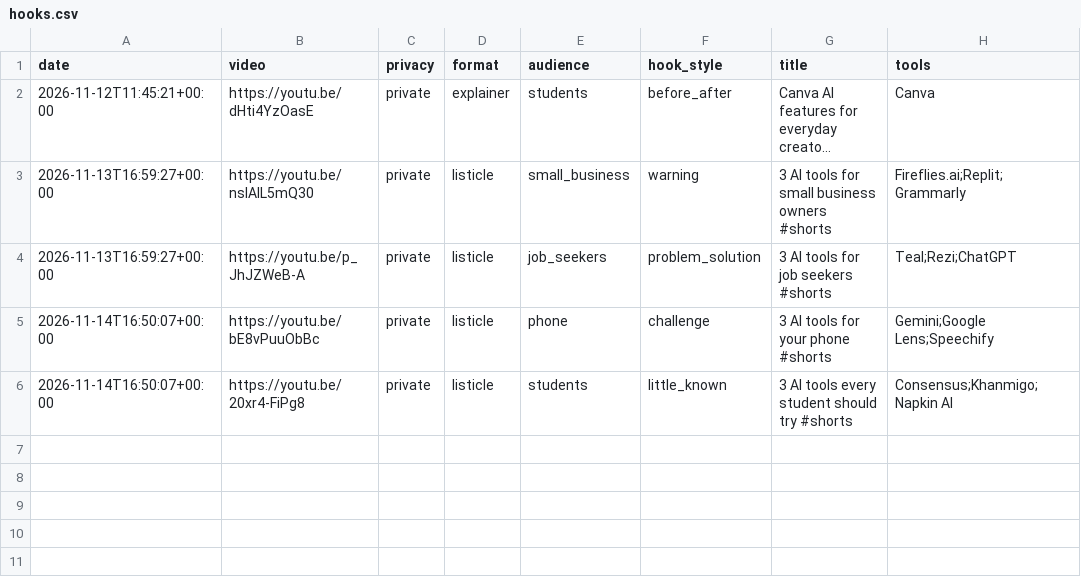
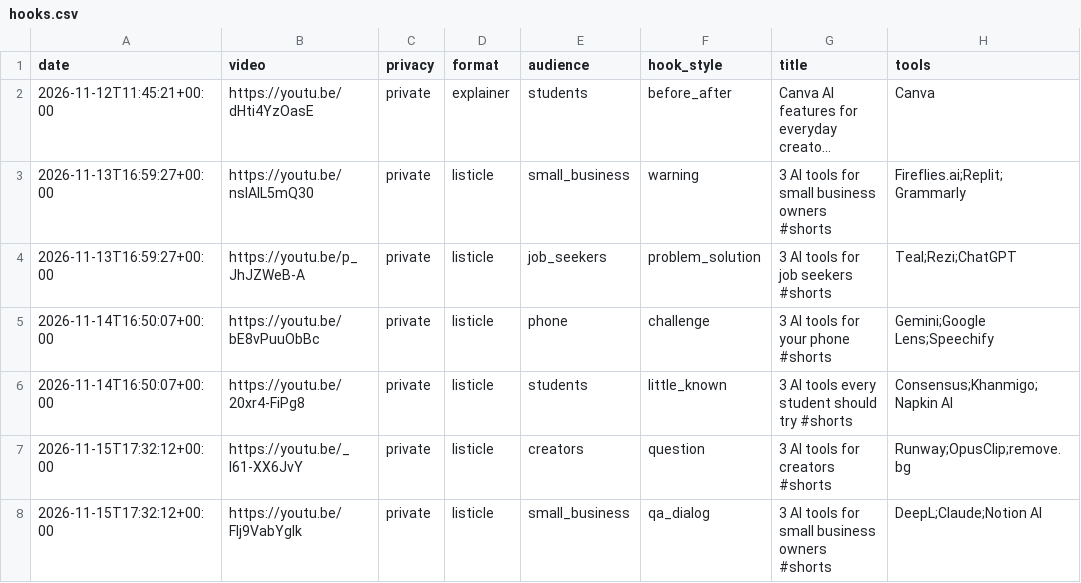
Before and after one commit to skhan750029-ui/dark-history-agent, a CSV file: data/ai/hooks.csv, drawn as a sheet; long unchanged cells end in …; the diff names each change by its address in the sheet, - before the commit and + after, or states it on an @@ line.

Commit message:
Log Everyday AI Easy shorts

```diff
--- a/data/ai/hooks.csv
+++ b/data/ai/hooks.csv
+row 7: 2026-11-15T17:32:12+00:00 | https://youtu.be/_l61-XX6JvY | private | listicle | creators | question | 3 AI tools for creators #shorts | Runway;OpusClip;remove.bg
+row 8: 2026-11-15T17:32:12+00:00 | https://youtu.be/FIj9VabYglk | private | listicle | small_business | qa_dialog | 3 AI tools for small business owners #shorts | DeepL;Claude;Notion AI
```
Also changed, not shown: 2 other files.
